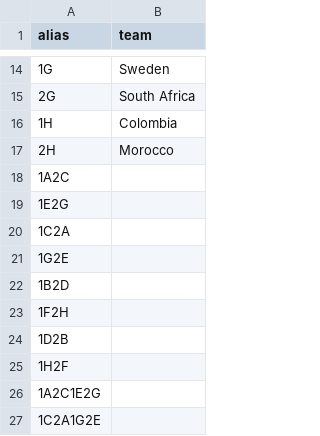
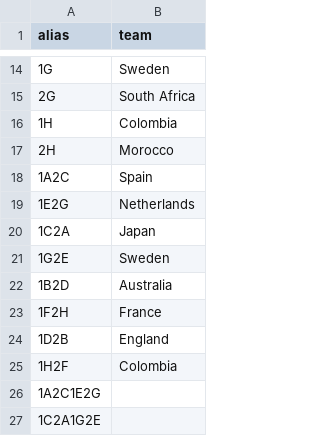
Before and after one commit to alan-turing-institute/FootballTournamentPrediction, a CSV file: wcpredictor/data/aliases_2023_womens.csv, drawn as a sheet; only a part is shown, gaps mark what is left out.

```diff
--- a/wcpredictor/data/aliases_2023_womens.csv
+++ b/wcpredictor/data/aliases_2023_womens.csv
@@ -17,10 +17,10 @@ alias,team
 2H,Morocco
-1A2C,
-1E2G,
-1C2A,
-1G2E,
-1B2D,
-1F2H,
-1D2B,
-1H2F,
+1A2C,Spain
+1E2G,Netherlands
+1C2A,Japan
+1G2E,Sweden
+1B2D,Australia
+1F2H,France
+1D2B,England
+1H2F,Colombia
 1A2C1E2G,
```
Also changed, not shown: wcpredictor/data/results_womens.csv, 4 other files.
